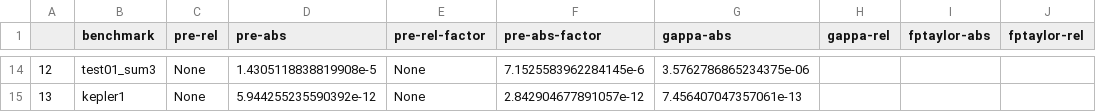
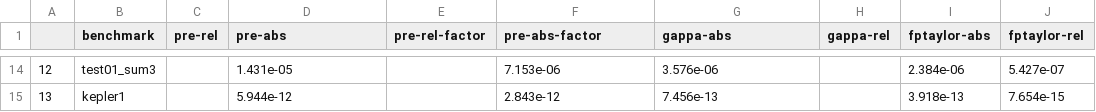
Before and after one commit to Athena-Types/numerics-playground, a CSV file: plots/results-2025-11-12.csv, drawn as a sheet; only a part is shown, gaps mark what is left out; the diff covers the shown part only.

Commit message:
Add fptaylor and rounding data

```diff
--- a/plots/results-2025-11-12.csv
+++ b/plots/results-2025-11-12.csv
@@ -14,2 +14,2 @@
-12,test01_sum3,None,1.4305118838819908e-5,None,7.1525583962284145e-6,3.5762786865234375e-06,,,
-13,kepler1,None,5.944255235590392e-12,None,2.842904677891057e-12,7.456407047357061e-13,,,
+12,test01_sum3,,1.431e-05,,7.153e-06,3.576e-06,,2.384e-06,5.427e-07
+13,kepler1,,5.944e-12,,2.843e-12,7.456e-13,,3.918e-13,7.654e-15
```
Also changed, not shown: 76 edited cells elsewhere in this file.
